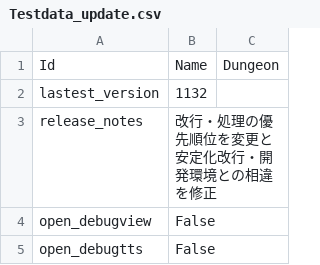
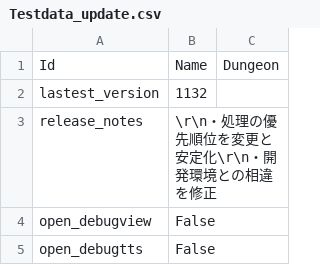
Before and after one commit to Eoshria/Test_4a05r4_IVX_Data, a CSV file: Testdata_update.csv, drawn as a sheet.

Commit message:
Update Testdata_update.csv

```diff
--- a/Testdata_update.csv
+++ b/Testdata_update.csv
@@ -2,3 +2,3 @@
 "lastest_version","1132",""
-"release_notes","改行・処理の優先順位を変更と安定化改行・開発環境との相違を修正",""
+"release_notes","\r\n・処理の優先順位を変更と安定化\r\n・開発環境との相違を修正",""
 "open_debugview","False",""
```
